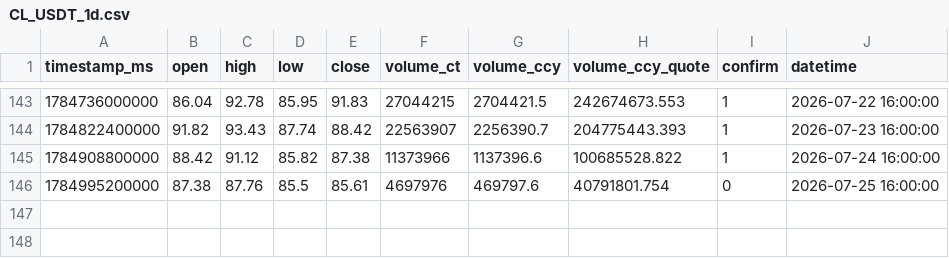
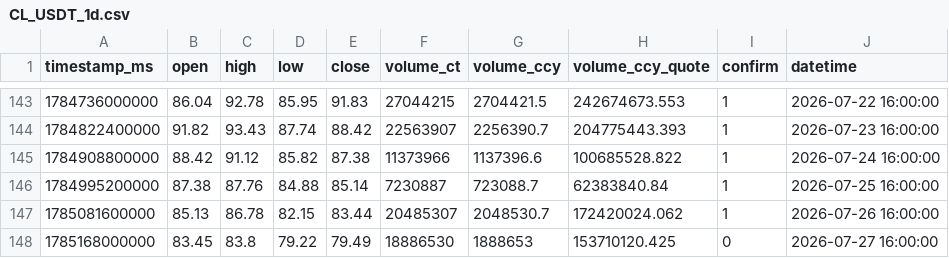
Before and after one commit to UniXiang/Quantum_computing_hedge, a CSV file: data/crypto_daily/CL_USDT_1d.csv, drawn as a sheet; only a part is shown, gaps mark what is left out.

Commit message:
sync: crypto data update, download scripts, backtest framework, progress docs

```diff
--- a/data/crypto_daily/CL_USDT_1d.csv
+++ b/data/crypto_daily/CL_USDT_1d.csv
@@ -145,2 +145,4 @@ timestamp_ms,open,high,low,close,volume_ct,volume_ccy,volume_ccy_quote,confirm,d
 1784908800000,88.42,91.12,85.82,87.38,11373966,1137396.6,100685528.822,1,2026-07-24 16:00:00
-1784995200000,87.38,87.76,85.5,85.61,4697976,469797.6,40791801.754,0,2026-07-25 16:00:00
+1784995200000,87.38,87.76,84.88,85.14,7230887,723088.7,62383840.84,1,2026-07-25 16:00:00
+1785081600000,85.13,86.78,82.15,83.44,20485307,2048530.7,172420024.062,1,2026-07-26 16:00:00
+1785168000000,83.45,83.8,79.22,79.49,18886530,1888653,153710120.425,0,2026-07-27 16:00:00
```
Also changed, not shown: 11 other files.
